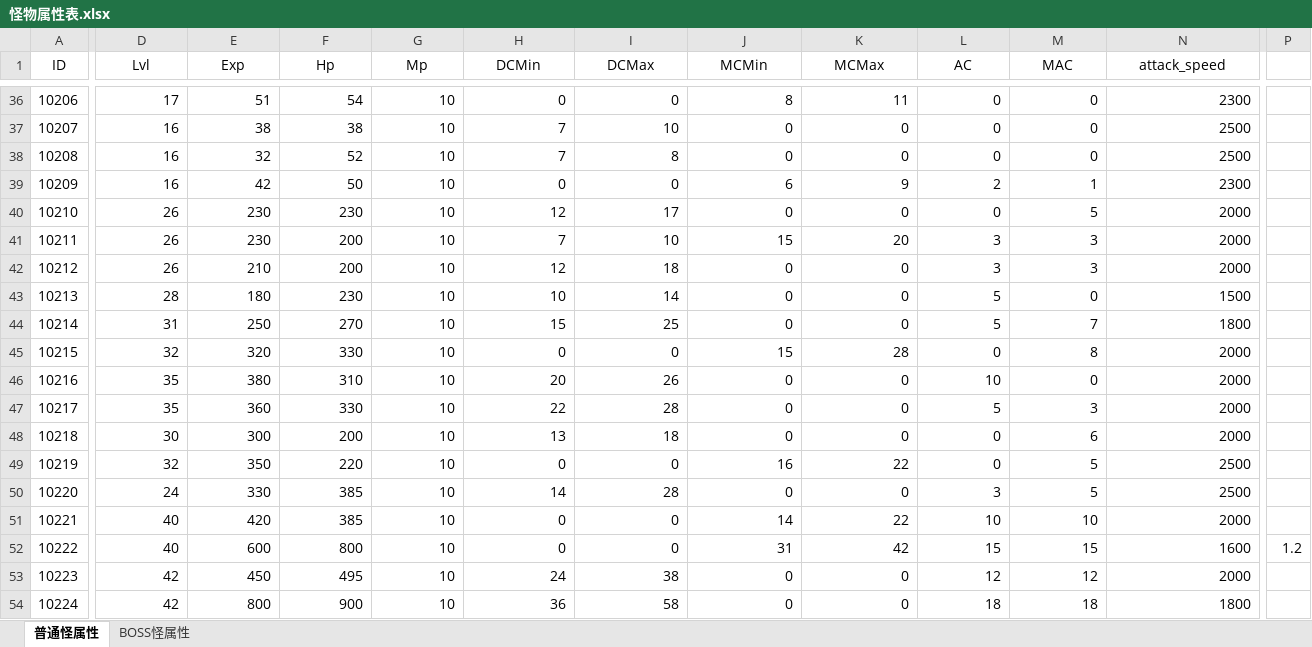
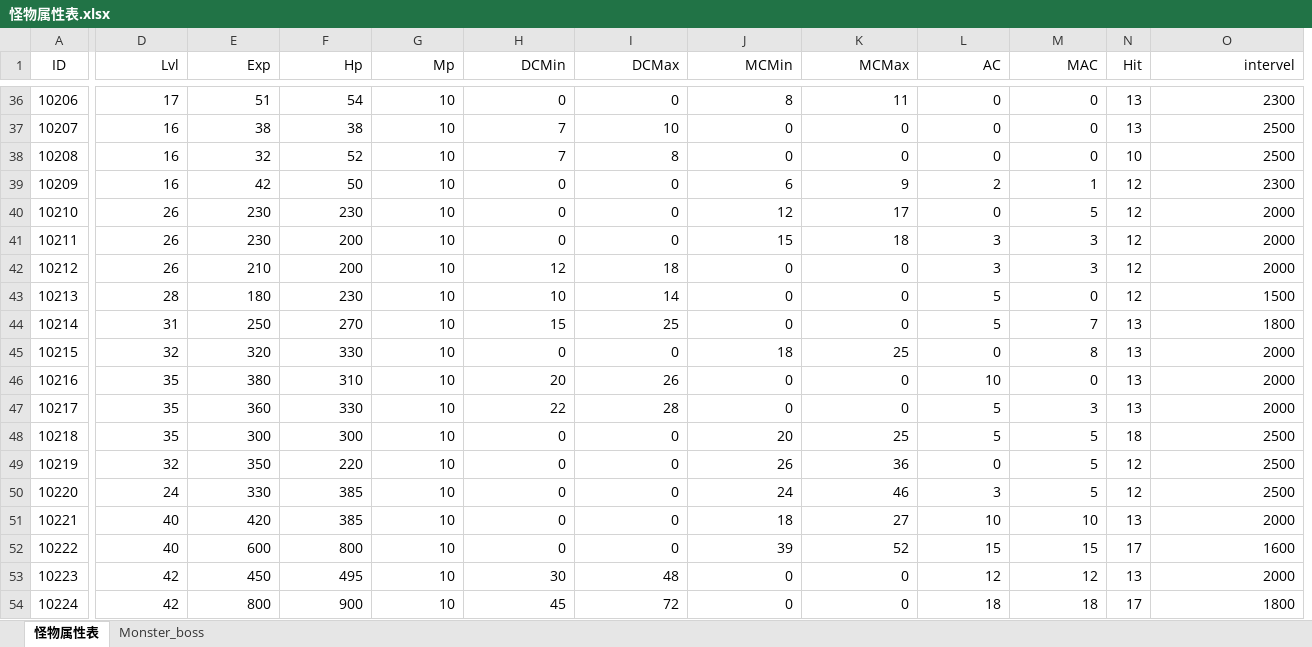
Before and after one commit to simon0xia/mirror, an Excel workbook: documents/怪物属性表.xlsx, sheet 怪物属性表, drawn as a sheet; only a part is shown, gaps mark what is left out; values as stored, in another font and other column widths than the file's, no borders; conditional formats not drawn; removed rows and columns are numbered as before the commit, all else as after; the diff covers the shown part only; the diff names each change by its address in the sheet, - before the commit and + after, or states it on an @@ line.

```diff
--- a/documents/怪物属性表.xlsx (sheet 怪物属性表)
+++ b/documents/怪物属性表.xlsx (sheet 怪物属性表)
-sheet tab: 普通怪属性
+sheet tab: 怪物属性表
-sheet tab: BOSS怪属性
+sheet tab: Monster_boss
+column N (Hit), rows 36-54: 13 | 13 | 10 | 12 | 12 | 12 | 12 | 12 | 13 | 13 | 13 | 13 | 18 | 12 | 12 | 13 | 17 | 13 | 17
-column P, row 52: 1.2
-D1:M1 alignment: center
+D1:M1 alignment: right
-O1: attack_speed
+O1: intervel
-O1 alignment: center
+O1 alignment: right
-H40 (DCMin): 12
+H40 (DCMin): 0
-I40 (DCMax): 17
+I40 (DCMax): 0
-J40 (MCMin): 0
+J40 (MCMin): 12
-K40 (MCMax): 0
+K40 (MCMax): 17
-H41 (DCMin): 7
+H41 (DCMin): 0
-I41 (DCMax): 10
+I41 (DCMax): 0
-K41 (MCMax): 20
+K41 (MCMax): 18
-J45 (MCMin): 15
+J45 (MCMin): 18
-K45 (MCMax): 28
+K45 (MCMax): 25
-D48 (Lvl): 30
+D48 (Lvl): 35
-F48 (Hp): 200
+F48 (Hp): 300
-H48 (DCMin): 13
+H48 (DCMin): 0
-I48 (DCMax): 18
+I48 (DCMax): 0
-J48 (MCMin): 0
+J48 (MCMin): 20
-K48 (MCMax): 0
+K48 (MCMax): 25
-L48 (AC): 0
+L48 (AC): 5
-M48 (MAC): 6
+M48 (MAC): 5
-O48 (intervel): 2000
+O48 (intervel): 2500
-J49 (MCMin): 16
+J49 (MCMin): 26
-K49 (MCMax): 22
+K49 (MCMax): 36
-H50 (DCMin): 14
+H50 (DCMin): 0
-I50 (DCMax): 28
+I50 (DCMax): 0
-J50 (MCMin): 0
+J50 (MCMin): 24
-K50 (MCMax): 0
+K50 (MCMax): 46
-J51 (MCMin): 14
+J51 (MCMin): 18
-K51 (MCMax): 22
+K51 (MCMax): 27
-J52 (MCMin): 31
+J52 (MCMin): 39
-K52 (MCMax): 42
+K52 (MCMax): 52
-H53 (DCMin): 24
+H53 (DCMin): 30
-I53 (DCMax): 38
+I53 (DCMax): 48
-H54 (DCMin): 36
+H54 (DCMin): 45
-I54 (DCMax): 58
+I54 (DCMax): 72
```
Also changed, not shown: 1 removed column and 122 edited cells elsewhere in this sheet, sheet Monster_boss, documents/skill and buff.xlsx, documents/人物属性表.xlsx, 12 other files.
